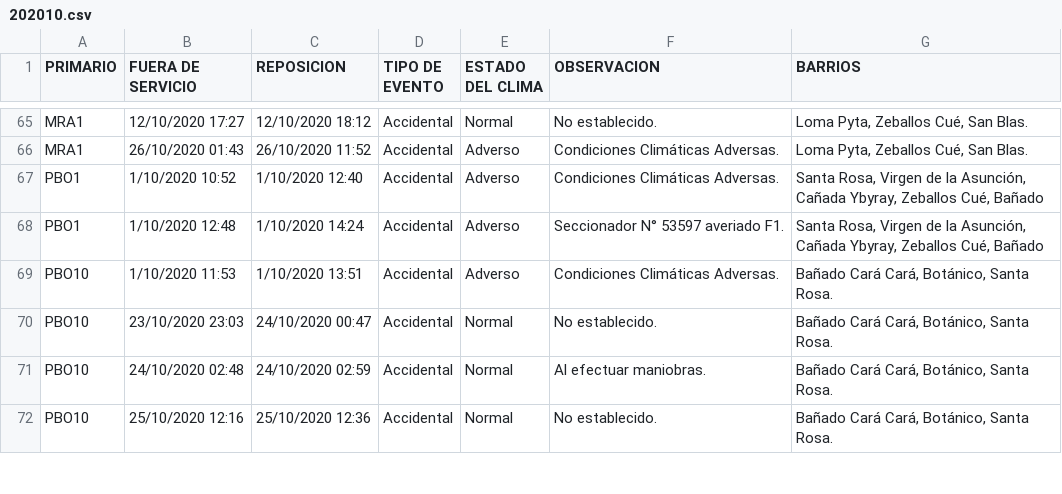
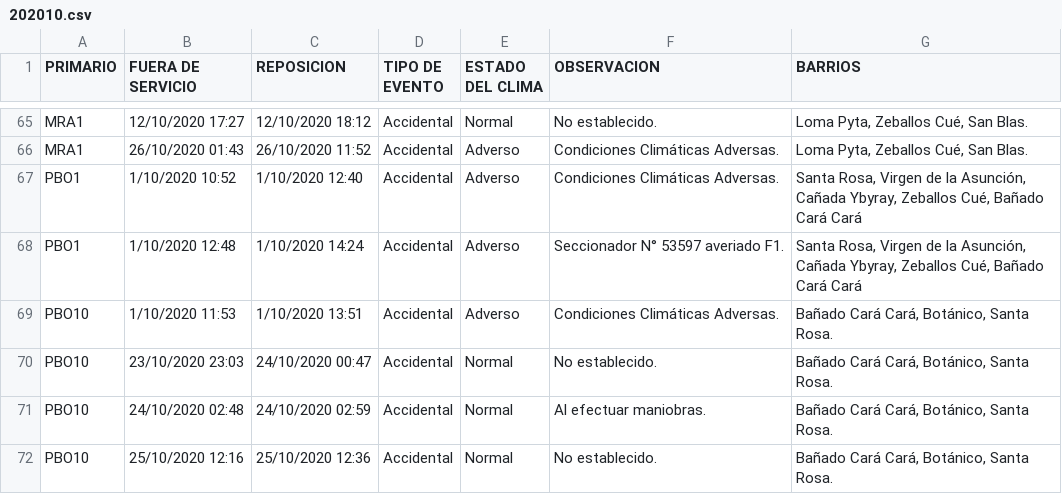
Before and after one commit to osbarge/ande-analisis, a CSV file: data/202010.csv, drawn as a sheet; only a part is shown, gaps mark what is left out.

Commit message:
fix Bañado Cará Cará

```diff
--- a/data/202010.csv
+++ b/data/202010.csv
@@ -98,6 +98,6 @@ MRA1,12/10/2020 17:27,12/10/2020 18:12,Accidental,Normal,No establecido.,"Loma P
 MRA1,26/10/2020 01:43,26/10/2020 11:52,Accidental,Adverso,Condiciones Climáticas Adversas.,"Loma Pyta, Zeballos Cué, San Blas."
-PBO1,1/10/2020 10:52,1/10/2020 12:40,Accidental,Adverso,Condiciones Climáticas Adversas.,"Santa Rosa, Virgen de la Asunción,
-Cañada Ybyray, Zeballos Cué, Bañado"
-PBO1,1/10/2020 12:48,1/10/2020 14:24,Accidental,Adverso,Seccionador N° 53597 averiado F1.,"Santa Rosa, Virgen de la Asunción,
-Cañada Ybyray, Zeballos Cué, Bañado"
+PBO1,1/10/2020 10:52,1/10/2020 12:40,Accidental,Adverso,Condiciones Climáticas Adversas.,"Santa Rosa, Virgen de la Asunción,
+Cañada Ybyray, Zeballos Cué, Bañado Cará Cará"
+PBO1,1/10/2020 12:48,1/10/2020 14:24,Accidental,Adverso,Seccionador N° 53597 averiado F1.,"Santa Rosa, Virgen de la Asunción,
+Cañada Ybyray, Zeballos Cué, Bañado Cará Cará"
 PBO10,1/10/2020 11:53,1/10/2020 13:51,Accidental,Adverso,Condiciones Climáticas Adversas.,"Bañado Cará Cará, Botánico, Santa
```
